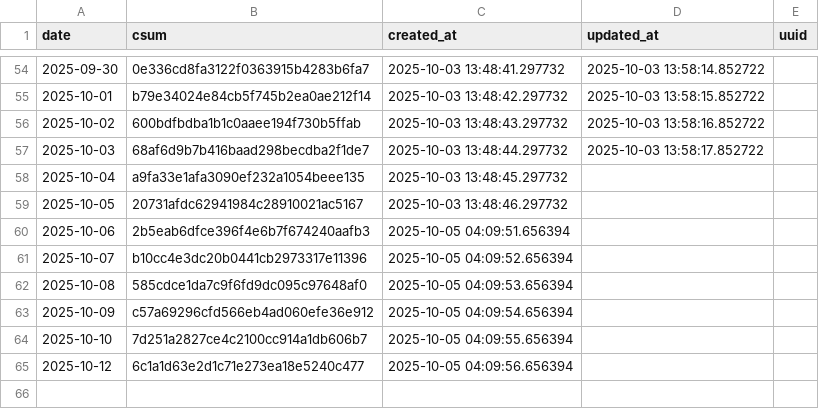
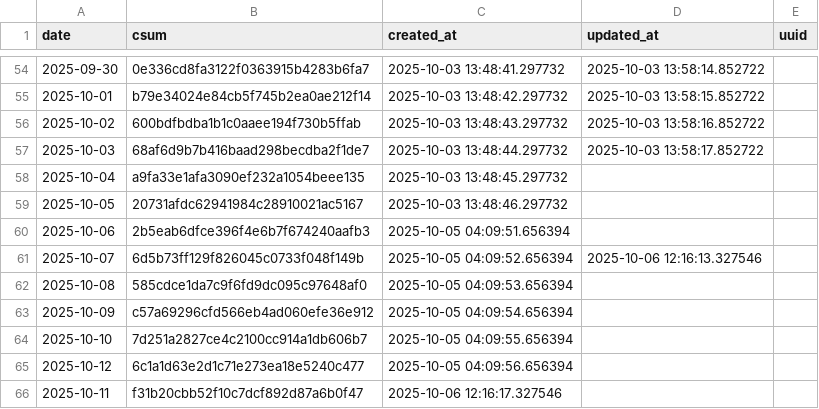
Before and after one commit to znull/werk-feed, a CSV file: db/atom_entries.csv, drawn as a sheet; only a part is shown, gaps mark what is left out.

```diff
--- a/db/atom_entries.csv
+++ b/db/atom_entries.csv
@@ -60,3 +60,3 @@ date,csum,created_at,updated_at,uuid
 2025-10-06,2b5eab6dfce396f4e6b7f674240aafb3,2025-10-05 04:09:51.656394,,
-2025-10-07,b10cc4e3dc20b0441cb2973317e11396,2025-10-05 04:09:52.656394,,
+2025-10-07,6d5b73ff129f826045c0733f048f149b,2025-10-05 04:09:52.656394,2025-10-06 12:16:13.327546,
 2025-10-08,585cdce1da7c9f6fd9dc095c97648af0,2025-10-05 04:09:53.656394,,
@@ -65 +65,2 @@ date,csum,created_at,updated_at,uuid
 2025-10-12,6c1a1d63e2d1c71e273ea18e5240c477,2025-10-05 04:09:56.656394,,
+2025-10-11,f31b20cbb52f10c7dcf892d87a6b0f47,2025-10-06 12:16:17.327546,,
```
Also changed, not shown: db/workouts.csv, 1 other file.
